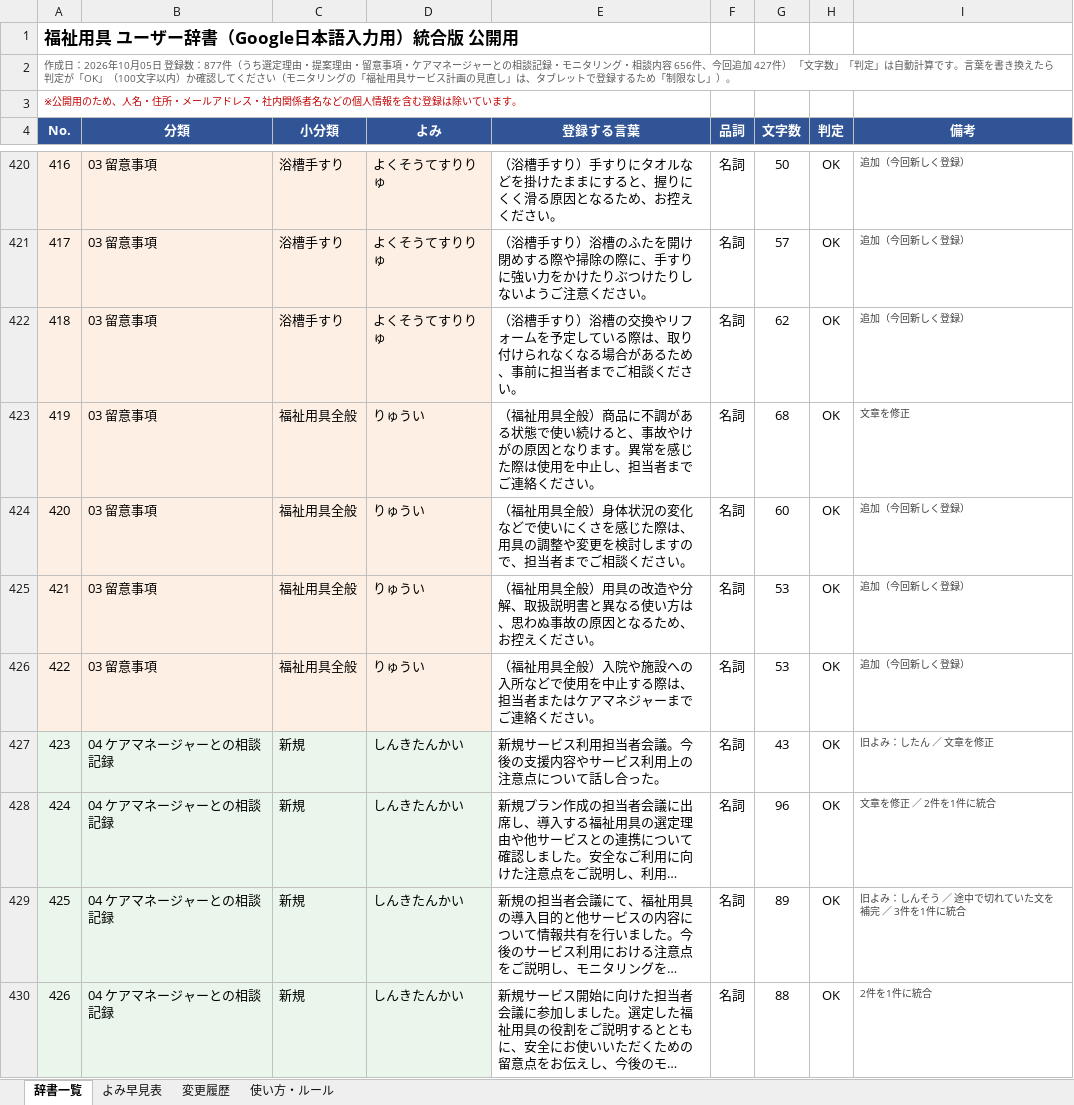
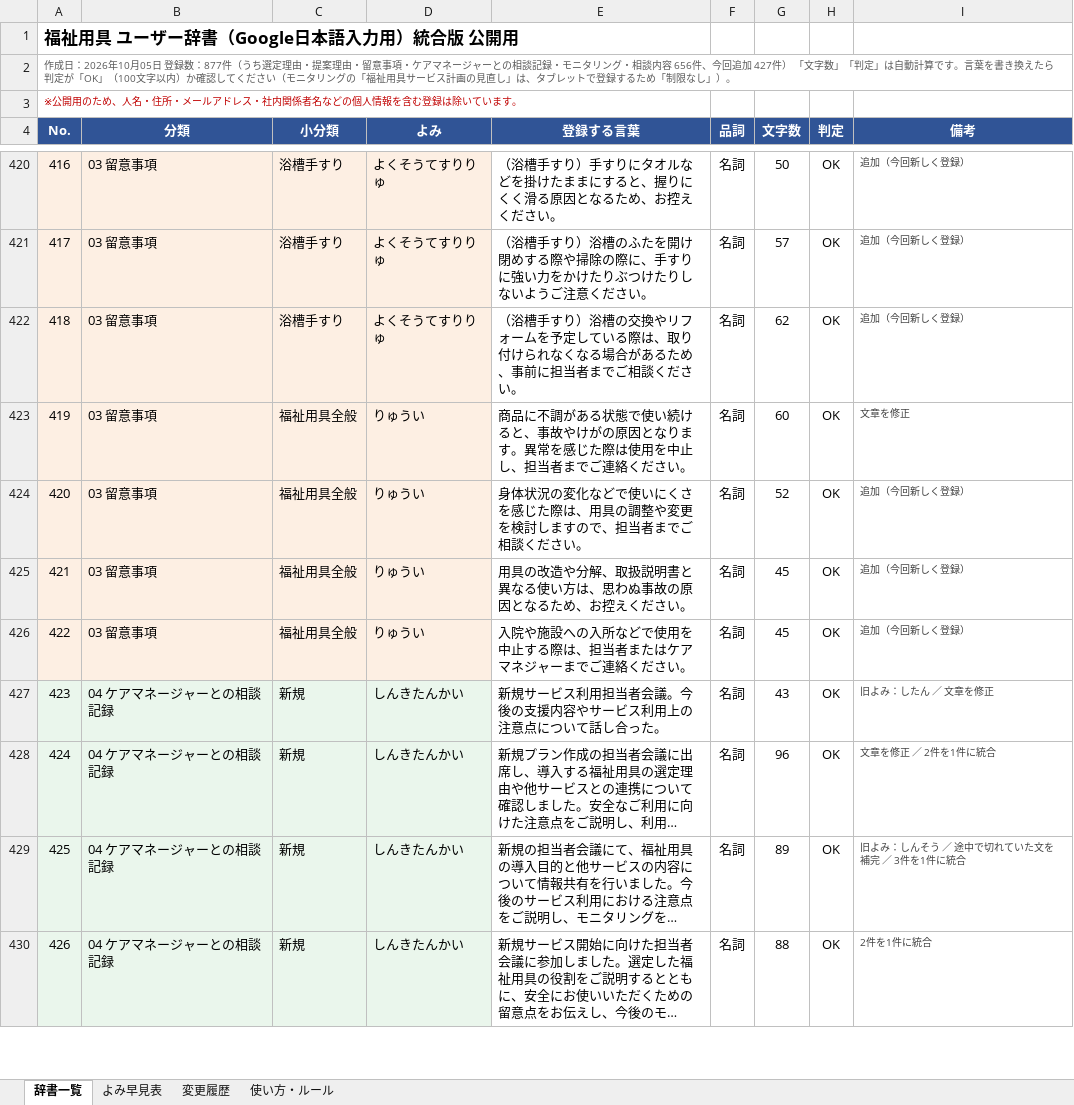
Before and after one commit to akamar08taiyo-bot/fukushi-jisho, an Excel workbook: dictionary/ユーザー辞書_統合版_公開用.xlsx, sheet 辞書一覧, drawn as a sheet; only a part is shown, gaps mark what is left out; long unchanged cells end in …; values as stored, in another font and other column widths than the file's, no borders; charts and pictures and conditional formats not drawn; the diff names each change by its address in the sheet, - before the commit and + after, or states it on an @@ line.

```diff
--- a/dictionary/ユーザー辞書_統合版_公開用.xlsx (sheet 辞書一覧)
+++ b/dictionary/ユーザー辞書_統合版_公開用.xlsx (sheet 辞書一覧)
-E423 (登録する言葉): （福祉用具全般）商品に不…
+E423 (登録する言葉): 商品に不…
-G423 (文字数): 68
+G423 (文字数): 60
-E424 (登録する言葉): （福祉用具全般）身体状況…
+E424 (登録する言葉): 身体状況…
-G424 (文字数): 60
+G424 (文字数): 52
-E425 (登録する言葉): （福祉用具全般）用具の改…
+E425 (登録する言葉): 用具の改…
-G425:G426 (文字数): 53
+G425:G426 (文字数): 45
-E426 (登録する言葉): （福祉用具全般）入院や施…
+E426 (登録する言葉): 入院や施…
```
Also changed, not shown: sheet 使い方・ルール, sheet よみ早見表, sheet 変更履歴, 3 other files.
